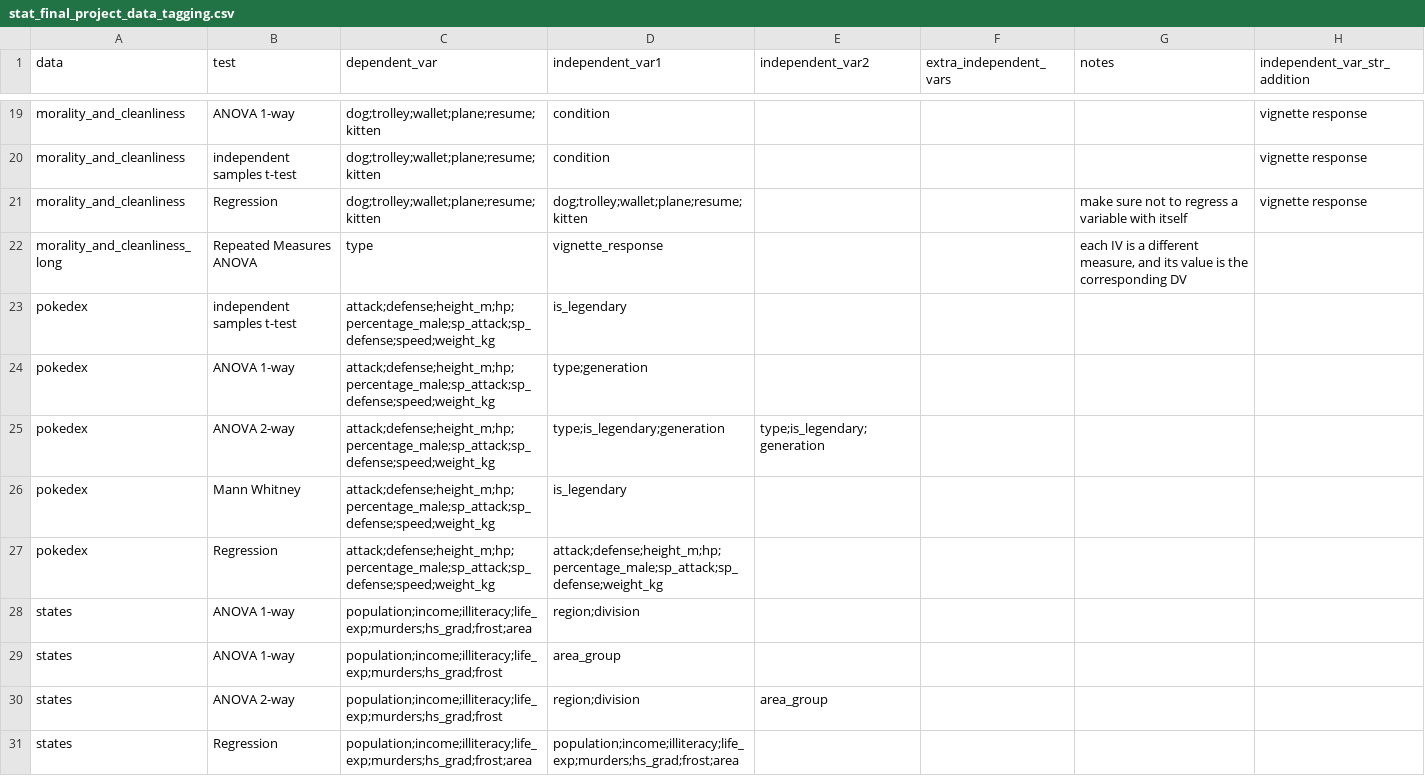
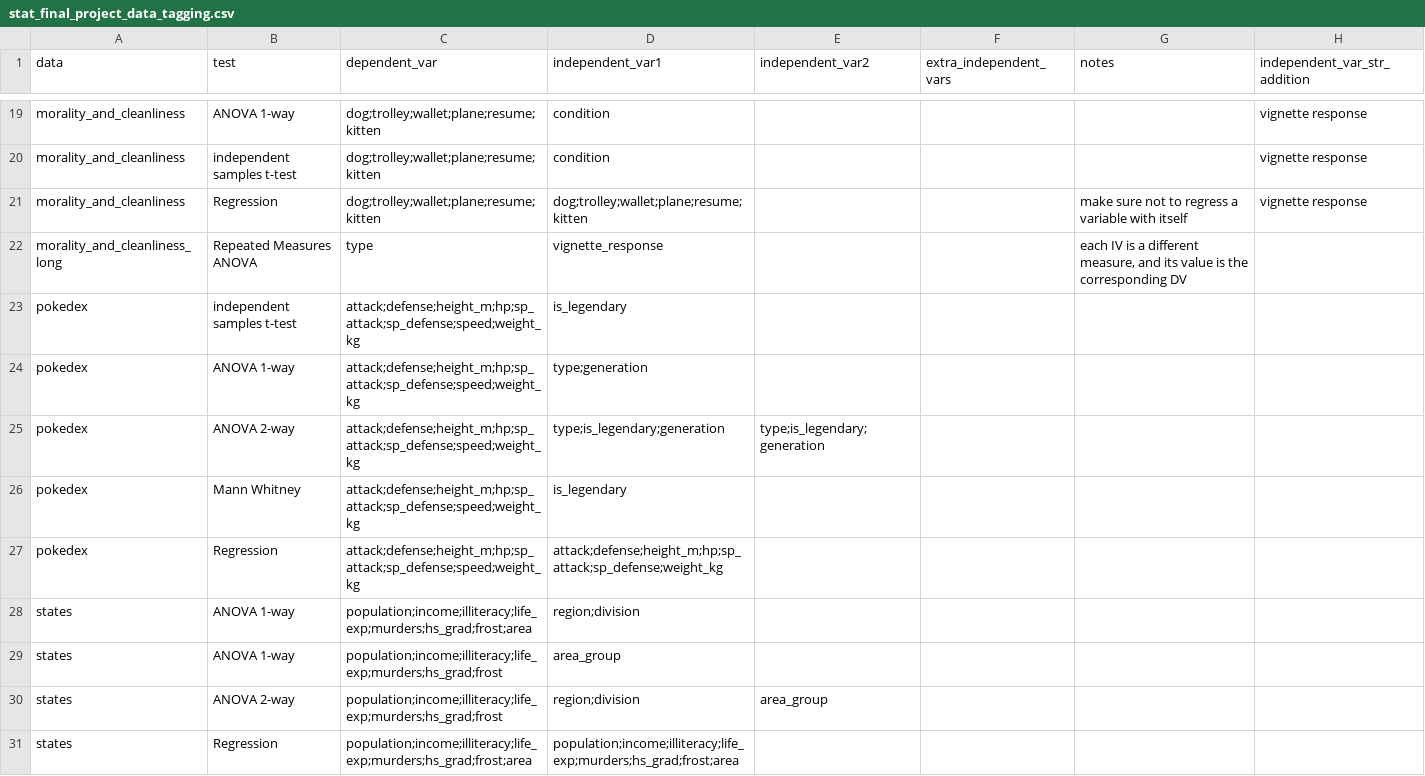
Before and after one commit to Snirbarz/stats_final_project_datasets_2024, a CSV file: stat_final_project_data_tagging.csv, drawn as a sheet; only a part is shown, gaps mark what is left out.

Commit message:
percentage_male removed from pokedex data

```diff
--- a/stat_final_project_data_tagging.csv
+++ b/stat_final_project_data_tagging.csv
@@ -22,7 +22,7 @@ morality_and_cleanliness,Regression,dog;trolley;wallet;plane;resume;kitten,dog;t
 morality_and_cleanliness_long,Repeated Measures ANOVA,type,vignette_response,,,"each IV is a different measure, and its value is the corresponding DV",
-pokedex,independent samples t-test,attack;defense;height_m;hp;percentage_male;sp_attack;sp_defense;speed;weight_kg,is_legendary,,,,
-pokedex,ANOVA 1-way,attack;defense;height_m;hp;percentage_male;sp_attack;sp_defense;speed;weight_kg,type;generation,,,,
-pokedex,ANOVA 2-way,attack;defense;height_m;hp;percentage_male;sp_attack;sp_defense;speed;weight_kg,type;is_legendary;generation,type;is_legendary;generation,,,
-pokedex,Mann Whitney,attack;defense;height_m;hp;percentage_male;sp_attack;sp_defense;speed;weight_kg,is_legendary,,,,
-pokedex,Regression,attack;defense;height_m;hp;percentage_male;sp_attack;sp_defense;speed;weight_kg,attack;defense;height_m;hp;percentage_male;sp_attack;sp_defense;weight_kg,,,,
+pokedex,independent samples t-test,attack;defense;height_m;hp;sp_attack;sp_defense;speed;weight_kg,is_legendary,,,,
+pokedex,ANOVA 1-way,attack;defense;height_m;hp;sp_attack;sp_defense;speed;weight_kg,type;generation,,,,
+pokedex,ANOVA 2-way,attack;defense;height_m;hp;sp_attack;sp_defense;speed;weight_kg,type;is_legendary;generation,type;is_legendary;generation,,,
+pokedex,Mann Whitney,attack;defense;height_m;hp;sp_attack;sp_defense;speed;weight_kg,is_legendary,,,,
+pokedex,Regression,attack;defense;height_m;hp;sp_attack;sp_defense;speed;weight_kg,attack;defense;height_m;hp;sp_attack;sp_defense;weight_kg,,,,
 states,ANOVA 1-way,population;income;illiteracy;life_exp;murders;hs_grad;frost;area,region;division,,,,
```
